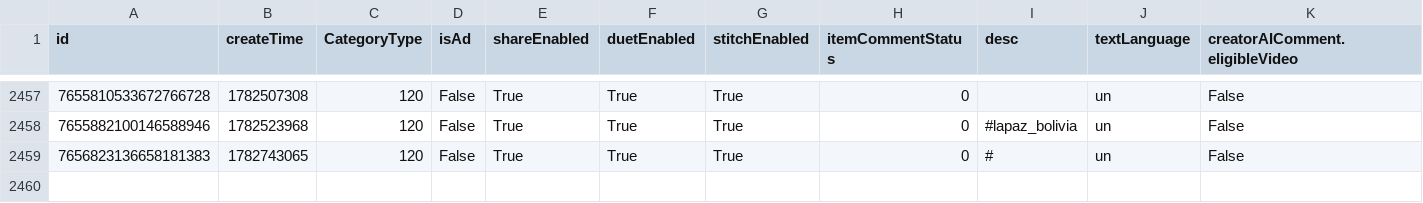
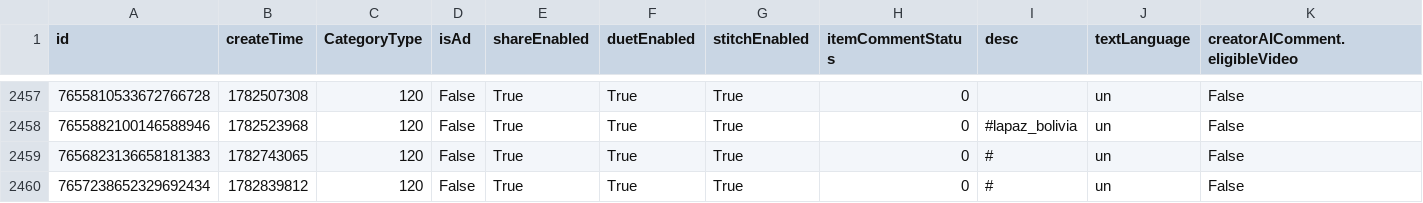
Before and after one commit to datosbolivia/bo-redes_sociales, a CSV file: tiktok/fuerzapatriotica/posts.csv, drawn as a sheet; only a part is shown, gaps mark what is left out; rows hold the shown columns only; the diff names each change by its address in the sheet, - before the commit and + after, or states it on an @@ line.

```diff
--- a/tiktok/fuerzapatriotica/posts.csv
+++ b/tiktok/fuerzapatriotica/posts.csv
+row 2460: 7657238652329692434 | 1782839812 | 120 | False | True | True | True | 0 | # | un | False
```
Also changed, not shown: 1 other file.
